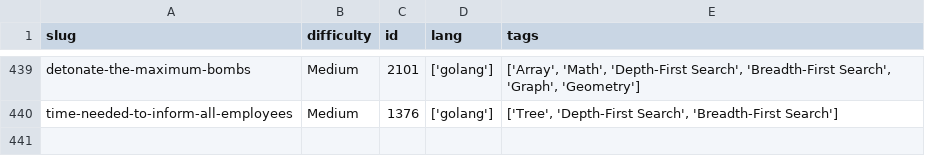
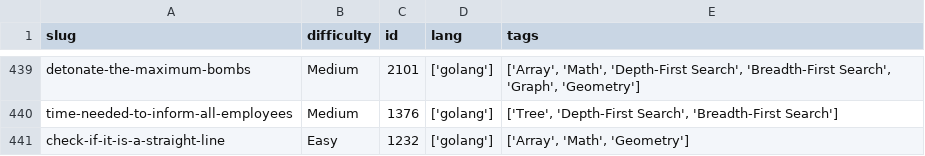
Before and after one commit to dimaglushkov/solutions, a CSV file: leetcode/.meta.csv, drawn as a sheet; only a part is shown, gaps mark what is left out; the diff names each change by its address in the sheet, - before the commit and + after, or states it on an @@ line.

```diff
--- a/leetcode/.meta.csv
+++ b/leetcode/.meta.csv
+row 441: check-if-it-is-a-straight-line | Easy | 1232 | ['golang'] | ['Array', 'Math', 'Geometry']
```
Also changed, not shown: 5 other files.
